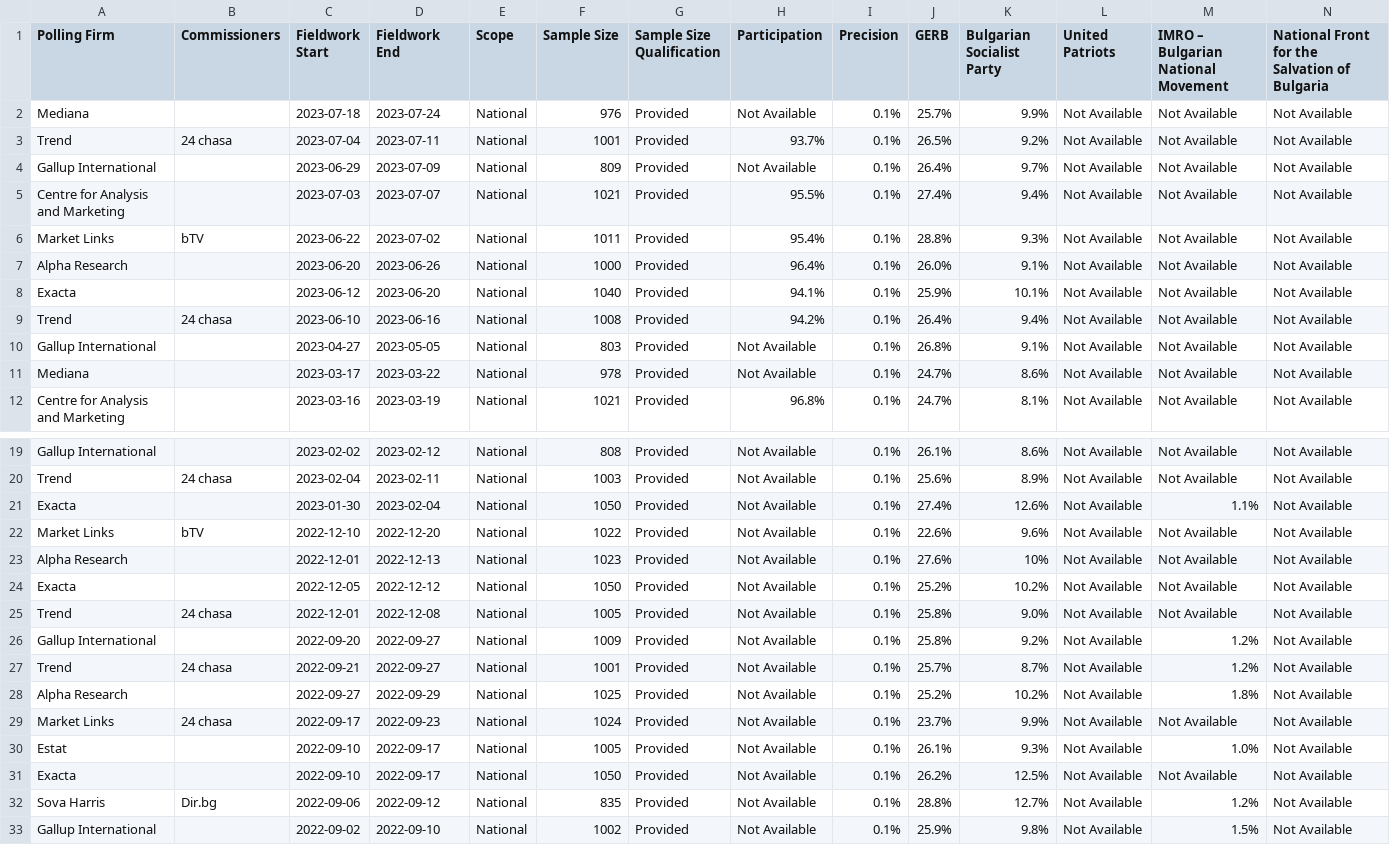
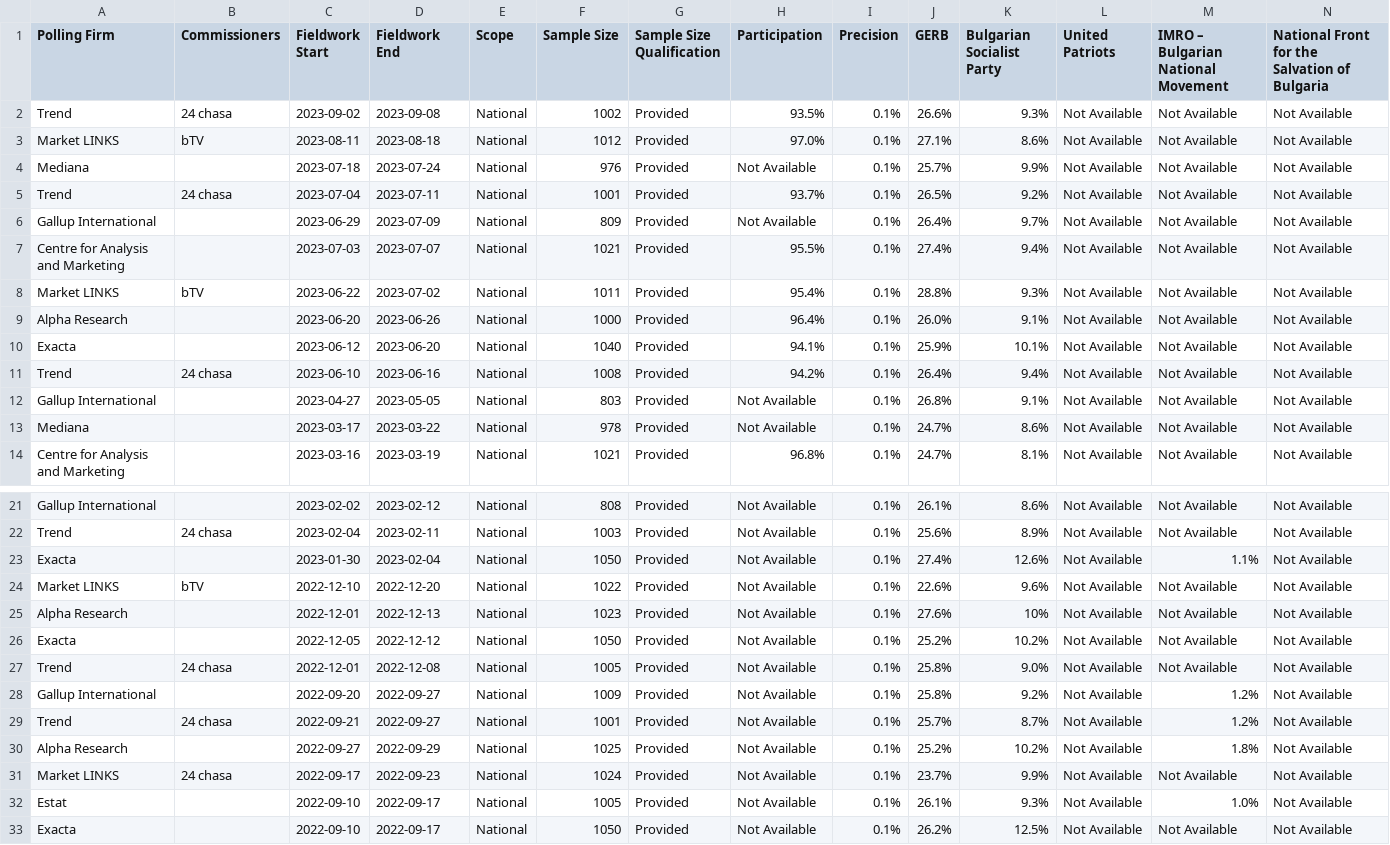
Before and after one commit to michalskop/europeelects, a CSV file: data_original/bg.csv, drawn as a sheet; only a part is shown, gaps mark what is left out; the shorter side is filled out with more unchanged rows; addresses are those after the commit; rows hold the shown columns only; the diff names each change by its address in the sheet, - before the commit and + after, or states it on an @@ line.

```diff
--- a/data_original/bg.csv
+++ b/data_original/bg.csv
+row 2: Trend | 24 chasa | 2023-09-02 | 2023-09-08 | National | 1002 | Provided | 93.5% | 0.1% | 26.6% | 9.3% | Not Available | Not Available | Not Available
+row 3: Market LINKS | bTV | 2023-08-11 | 2023-08-18 | National | 1012 | Provided | 97.0% | 0.1% | 27.1% | 8.6% | Not Available | Not Available | Not Available
-A8 (Polling Firm): Market Links
+A8 (Polling Firm): Market LINKS
-A24 (Polling Firm): Market Links
+A24 (Polling Firm): Market LINKS
-A31 (Polling Firm): Market Links
+A31 (Polling Firm): Market LINKS
```
Also changed, not shown: data_original/fr.csv, data_original/hu.csv, 2 other files.
